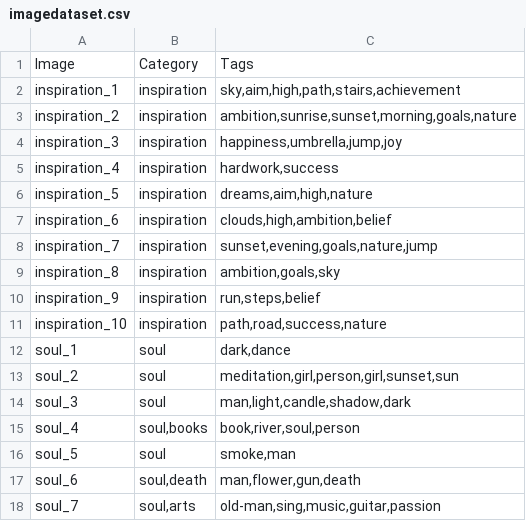
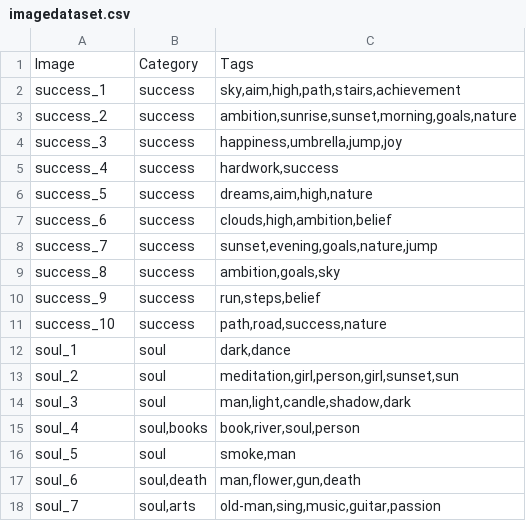
Before and after one commit to shashijangra22/Match-A-Quote, a CSV file: imagedataset.csv, drawn as a sheet; only a part is shown; the diff covers the shown part only.

```diff
--- a/imagedataset.csv
+++ b/imagedataset.csv
@@ -1,12 +1,12 @@
 Image,Category,Tags
-inspiration_1,inspiration,"sky,aim,high,path,stairs,achievement"
-inspiration_2,inspiration,"ambition,sunrise,sunset,morning,goals,nature"
-inspiration_3,inspiration,"happiness,umbrella,jump,joy"
-inspiration_4,inspiration,"hardwork,success"
-inspiration_5,inspiration,"dreams,aim,high,nature"
-inspiration_6,inspiration,"clouds,high,ambition,belief"
-inspiration_7,inspiration,"sunset,evening,goals,nature,jump"
-inspiration_8,inspiration,"ambition,goals,sky"
-inspiration_9,inspiration,"run,steps,belief"
-inspiration_10,inspiration,"path,road,success,nature"
+success_1,success,"sky,aim,high,path,stairs,achievement"
+success_2,success,"ambition,sunrise,sunset,morning,goals,nature"
+success_3,success,"happiness,umbrella,jump,joy"
+success_4,success,"hardwork,success"
+success_5,success,"dreams,aim,high,nature"
+success_6,success,"clouds,high,ambition,belief"
+success_7,success,"sunset,evening,goals,nature,jump"
+success_8,success,"ambition,goals,sky"
+success_9,success,"run,steps,belief"
+success_10,success,"path,road,success,nature"
 soul_1,soul,"dark,dance"
```
Also changed, not shown: 31 edited cells elsewhere in this file, Filtered_Quotes(0-1500).csv, 2 other files.
